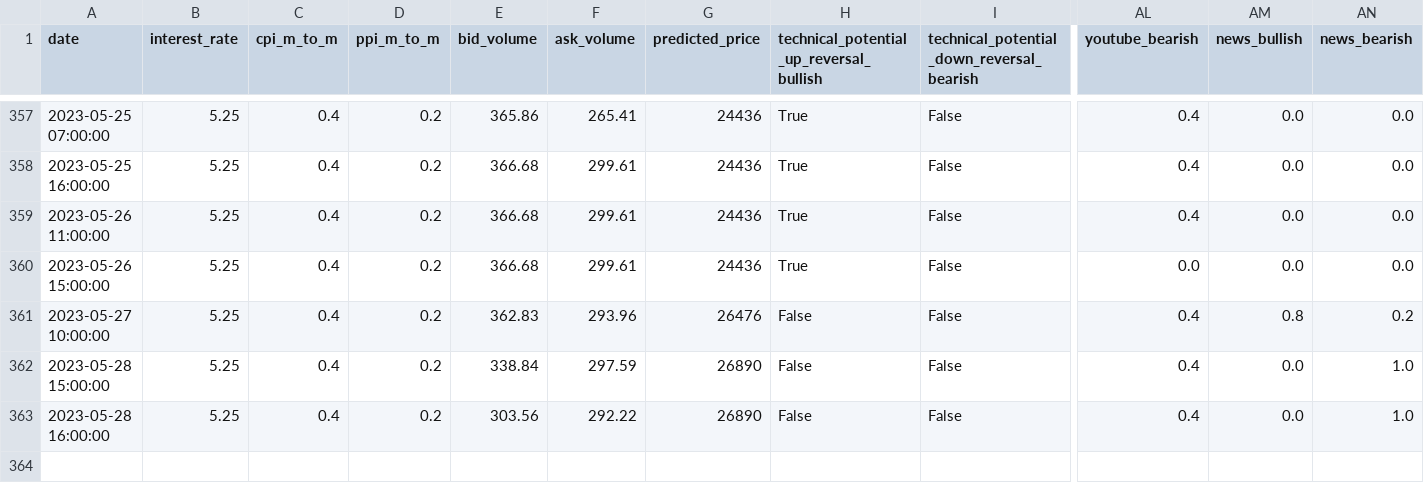
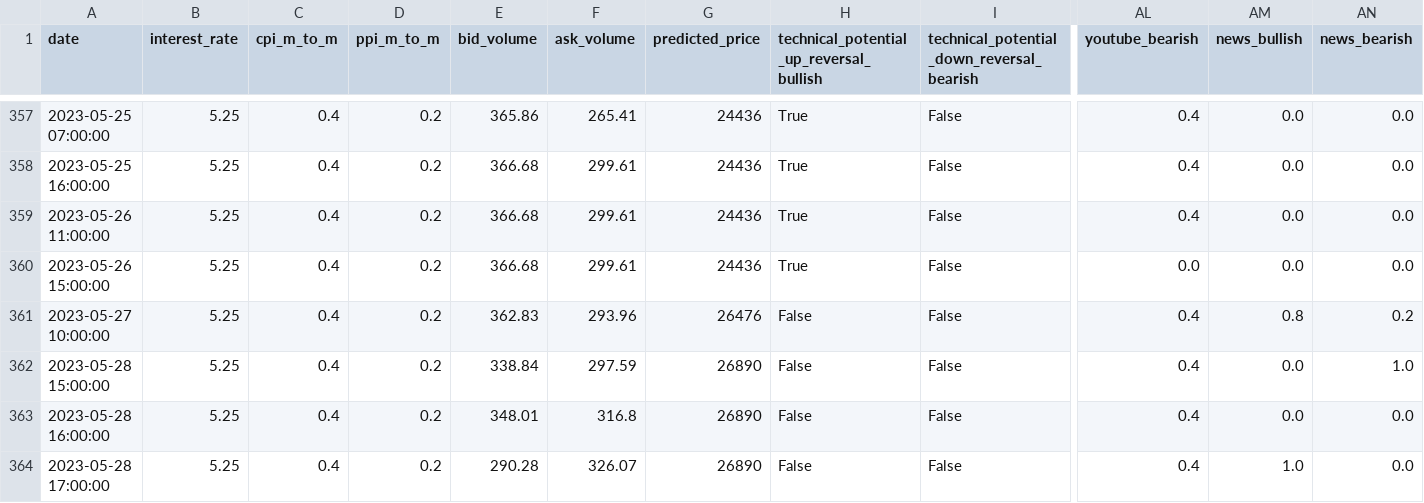
Before and after one commit to williamnordberg/adam_trader, a CSV file: data/database.csv, drawn as a sheet; only a part is shown, gaps mark what is left out; rows hold the shown columns only; the diff names each change by its address in the sheet, - before the commit and + after, or states it on an @@ line.

```diff
--- a/data/database.csv
+++ b/data/database.csv
-E363 (bid_volume): 303.56
+E363 (bid_volume): 348.01
-F363 (ask_volume): 292.22
+F363 (ask_volume): 316.8
-AN363 (news_bearish): 1.0
+AN363 (news_bearish): 0.0
+row 364: 2023-05-28 17:00:00 | 5.25 | 0.4 | 0.2 | 290.28 | 326.07 | 26890 | False | False | 0.4 | 1.0 | 0.0
```
Also changed, not shown: data/latest_info_saved.csv, 2 other files.
